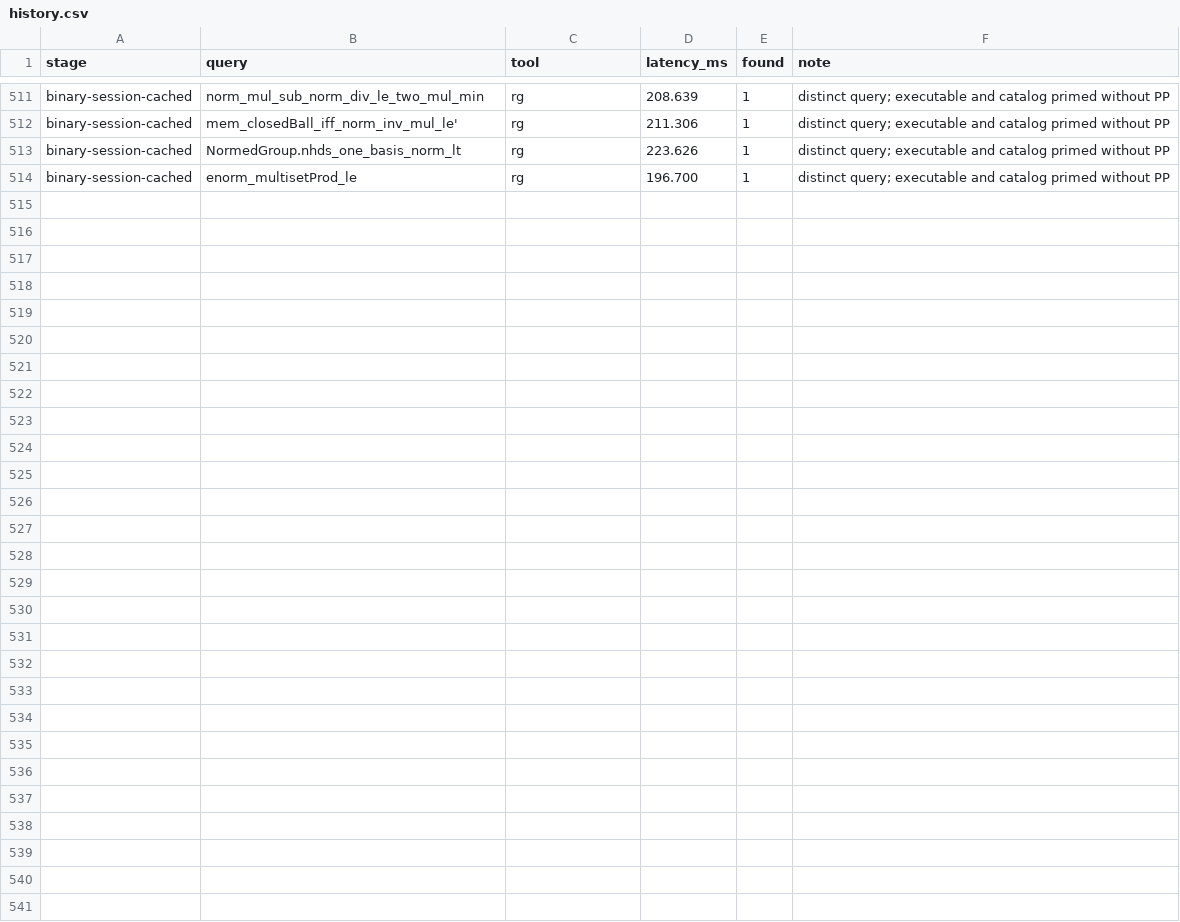
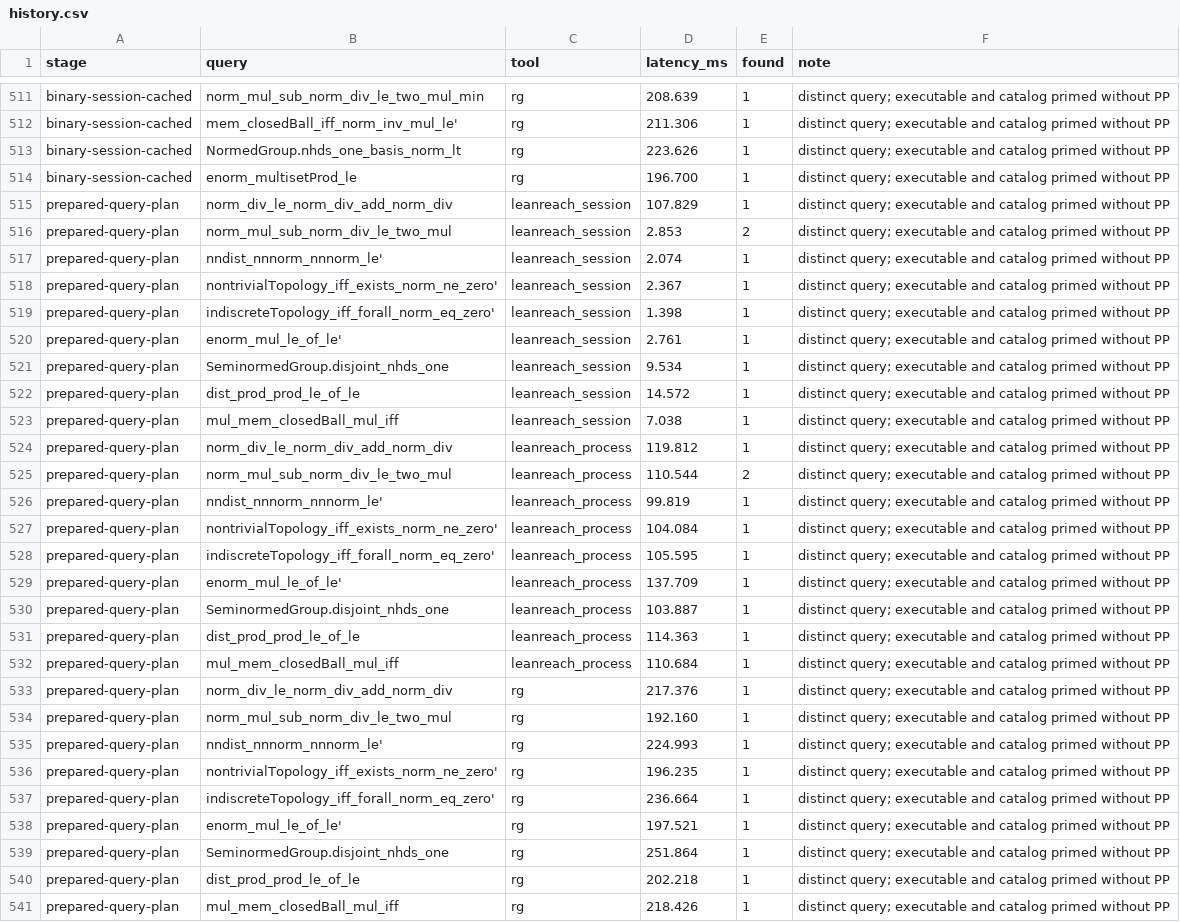
Before and after one commit to pelicanhere/LeanReach, a CSV file: Benchmarks/history.csv, drawn as a sheet; only a part is shown, gaps mark what is left out.

Commit message:
refactor: reuse prepared query plans

```diff
--- a/Benchmarks/history.csv
+++ b/Benchmarks/history.csv
@@ -514 +514,28 @@ binary-session-cached,NormedGroup.nhds_one_basis_norm_lt,rg,223.626,1,distinct q
 binary-session-cached,enorm_multisetProd_le,rg,196.700,1,distinct query; executable and catalog primed without PP
+prepared-query-plan,norm_div_le_norm_div_add_norm_div,leanreach_session,107.829,1,distinct query; executable and catalog primed without PP
+prepared-query-plan,norm_mul_sub_norm_div_le_two_mul,leanreach_session,2.853,2,distinct query; executable and catalog primed without PP
+prepared-query-plan,nndist_nnnorm_nnnorm_le',leanreach_session,2.074,1,distinct query; executable and catalog primed without PP
+prepared-query-plan,nontrivialTopology_iff_exists_norm_ne_zero',leanreach_session,2.367,1,distinct query; executable and catalog primed without PP
+prepared-query-plan,indiscreteTopology_iff_forall_norm_eq_zero',leanreach_session,1.398,1,distinct query; executable and catalog primed without PP
+prepared-query-plan,enorm_mul_le_of_le',leanreach_session,2.761,1,distinct query; executable and catalog primed without PP
+prepared-query-plan,SeminormedGroup.disjoint_nhds_one,leanreach_session,9.534,1,distinct query; executable and catalog primed without PP
+prepared-query-plan,dist_prod_prod_le_of_le,leanreach_session,14.572,1,distinct query; executable and catalog primed without PP
+prepared-query-plan,mul_mem_closedBall_mul_iff,leanreach_session,7.038,1,distinct query; executable and catalog primed without PP
+prepared-query-plan,norm_div_le_norm_div_add_norm_div,leanreach_process,119.812,1,distinct query; executable and catalog primed without PP
+prepared-query-plan,norm_mul_sub_norm_div_le_two_mul,leanreach_process,110.544,2,distinct query; executable and catalog primed without PP
+prepared-query-plan,nndist_nnnorm_nnnorm_le',leanreach_process,99.819,1,distinct query; executable and catalog primed without PP
+prepared-query-plan,nontrivialTopology_iff_exists_norm_ne_zero',leanreach_process,104.084,1,distinct query; executable and catalog primed without PP
+prepared-query-plan,indiscreteTopology_iff_forall_norm_eq_zero',leanreach_process,105.595,1,distinct query; executable and catalog primed without PP
+prepared-query-plan,enorm_mul_le_of_le',leanreach_process,137.709,1,distinct query; executable and catalog primed without PP
+prepared-query-plan,SeminormedGroup.disjoint_nhds_one,leanreach_process,103.887,1,distinct query; executable and catalog primed without PP
+prepared-query-plan,dist_prod_prod_le_of_le,leanreach_process,114.363,1,distinct query; executable and catalog primed without PP
+prepared-query-plan,mul_mem_closedBall_mul_iff,leanreach_process,110.684,1,distinct query; executable and catalog primed without PP
+prepared-query-plan,norm_div_le_norm_div_add_norm_div,rg,217.376,1,distinct query; executable and catalog primed without PP
+prepared-query-plan,norm_mul_sub_norm_div_le_two_mul,rg,192.160,1,distinct query; executable and catalog primed without PP
+prepared-query-plan,nndist_nnnorm_nnnorm_le',rg,224.993,1,distinct query; executable and catalog primed without PP
+prepared-query-plan,nontrivialTopology_iff_exists_norm_ne_zero',rg,196.235,1,distinct query; executable and catalog primed without PP
+prepared-query-plan,indiscreteTopology_iff_forall_norm_eq_zero',rg,236.664,1,distinct query; executable and catalog primed without PP
+prepared-query-plan,enorm_mul_le_of_le',rg,197.521,1,distinct query; executable and catalog primed without PP
+prepared-query-plan,SeminormedGroup.disjoint_nhds_one,rg,251.864,1,distinct query; executable and catalog primed without PP
+prepared-query-plan,dist_prod_prod_le_of_le,rg,202.218,1,distinct query; executable and catalog primed without PP
+prepared-query-plan,mul_mem_closedBall_mul_iff,rg,218.426,1,distinct query; executable and catalog primed without PP
```
Also changed, not shown: 6 other files.
